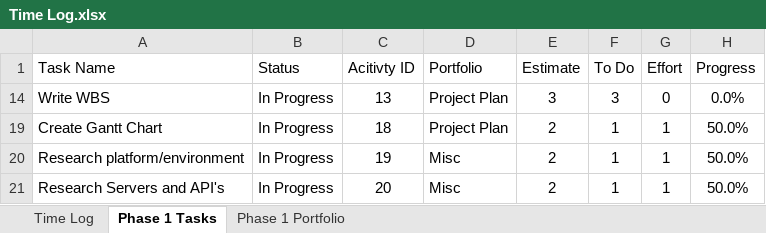
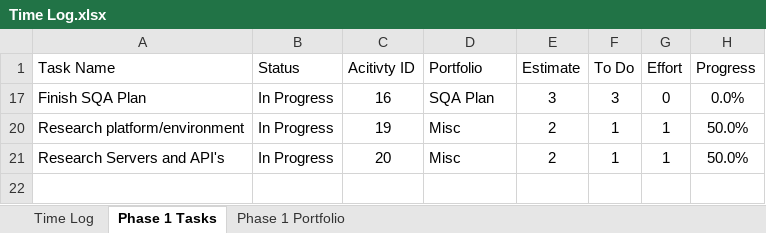
Before and after one commit to ttmarshall12/KSUMSE, an Excel workbook: Time Log.xlsx, sheet Phase 1 Tasks, drawn as a sheet; values as stored, in another font and other column widths than the file's, no borders; removed rows and columns are numbered as before the commit, all else as after; the diff names each change by its address in the sheet, - before the commit and + after, or states it on an @@ line.

Commit message:
Finished Project Plan

```diff
--- a/Time Log.xlsx (sheet Phase 1 Tasks)
+++ b/Time Log.xlsx (sheet Phase 1 Tasks)
-A17 (Task Name): Write WBS
+A17 (Task Name): Finish SQA Plan
-C17 (Acitivty ID): 13
+C17 (Acitivty ID): 16
-D17 (Portfolio): Project Plan
+D17 (Portfolio): SQA Plan
-row 19: Create Gantt Chart | In Progress | 18 | Project Plan | 2 | 1 | 1 | 50.0%
```
Also changed, not shown: sheet Time Log, sheet Phase 1 Portfolio, formulas that keep their value, hidden cells, 4 other files.
